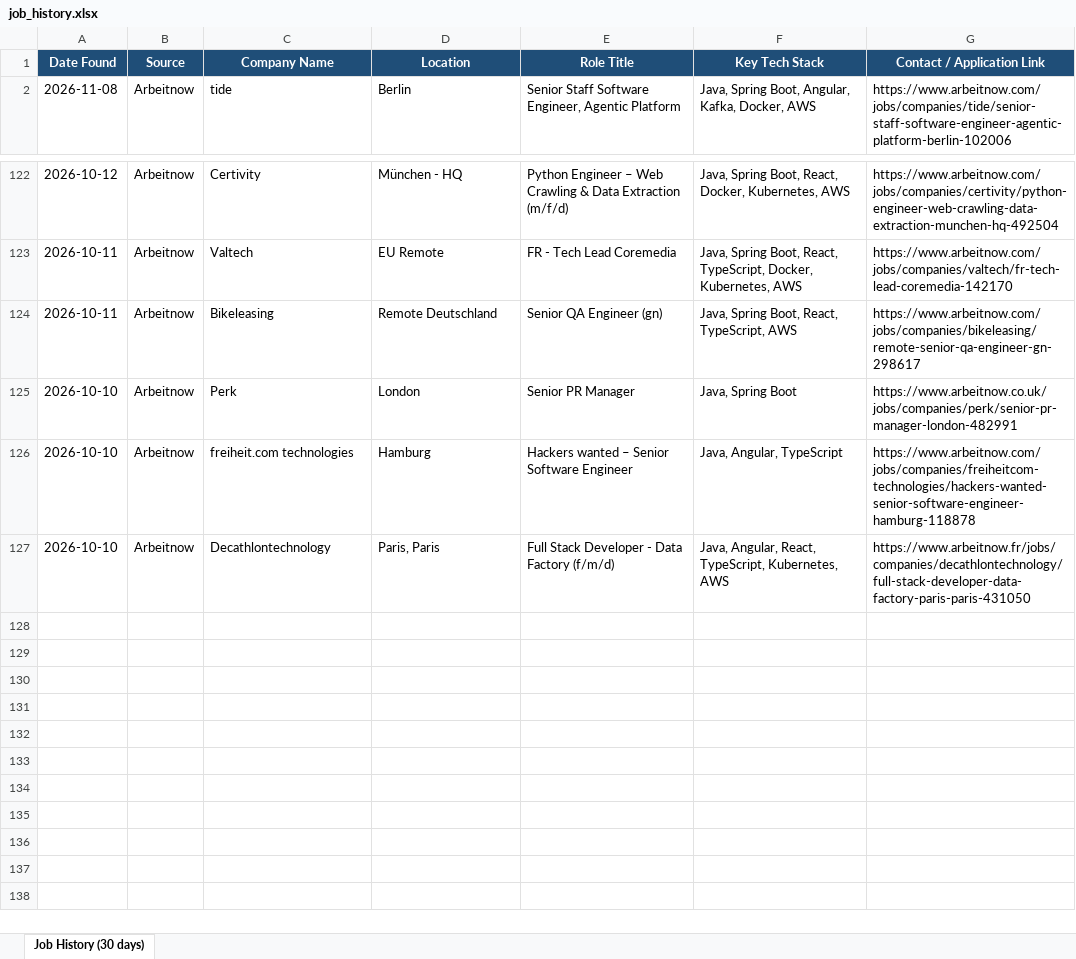
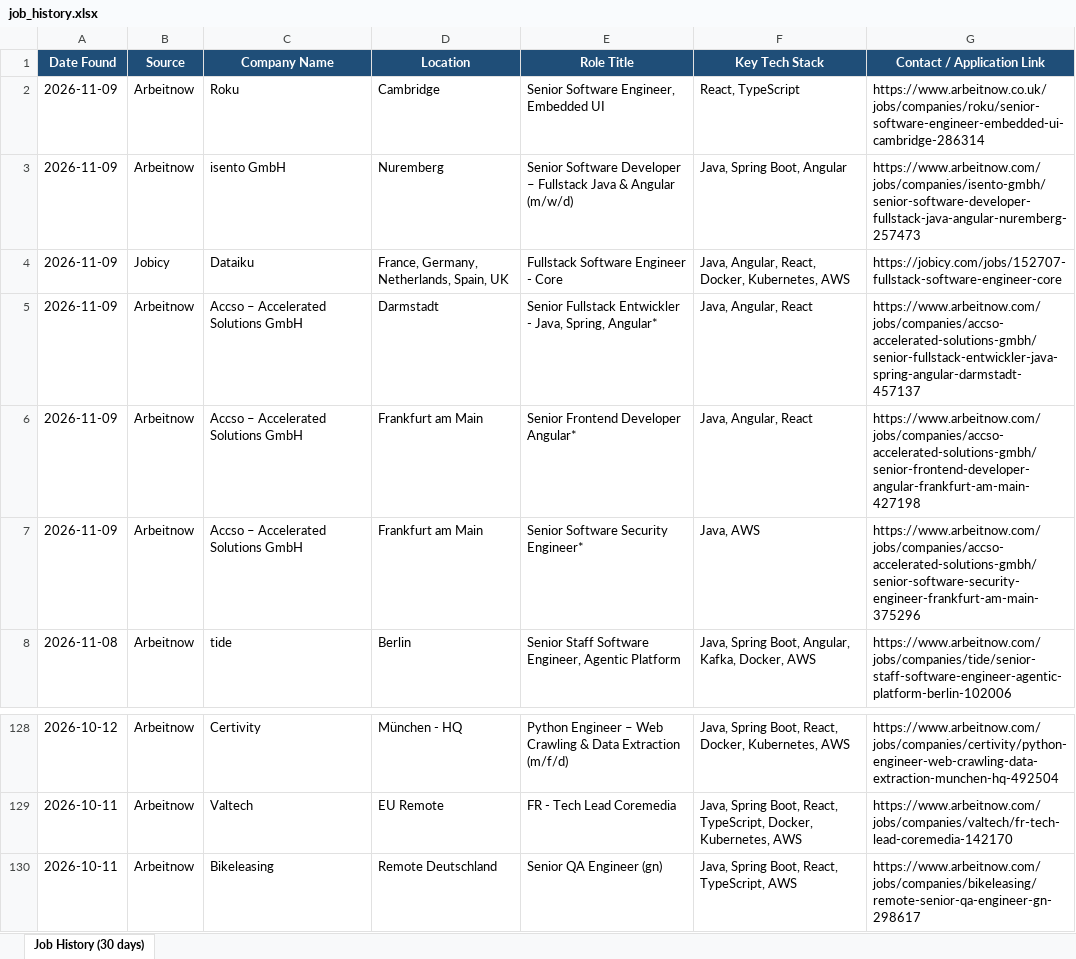
Before and after one commit to Sudheernookala/my-job-search-agent, an Excel workbook: data/job_history.xlsx, sheet Job History (30 days), drawn as a sheet; only a part is shown, gaps mark what is left out; values as stored, in another font and other column widths than the file's, no borders; removed rows and columns are numbered as before the commit, all else as after; the diff names each change by its address in the sheet, - before the commit and + after, or states it on an @@ line.

```diff
--- a/data/job_history.xlsx (sheet Job History (30 days))
+++ b/data/job_history.xlsx (sheet Job History (30 days))
+row 2: 2026-11-09 | Arbeitnow | Roku | Cambridge | Senior Software Engineer, Embedded UI | React, TypeScript | https://www.arbeitnow.co.uk/jobs/companies/roku/senior-software-engineer-embedded-ui-cambridge-286314
+row 3: 2026-11-09 | Arbeitnow | isento GmbH | Nuremberg | Senior Software Developer – Fullstack Java & Angular (m/w/d) | Java, Spring Boot, Angular | https://www.arbeitnow.com/jobs/companies/isento-gmbh/senior-software-developer-fullstack-java-angular-nuremberg-257473
+row 4: 2026-11-09 | Jobicy | Dataiku | France, Germany, Netherlands, Spain, UK | Fullstack Software Engineer - Core | Java, Angular, React, Docker, Kubernetes, AWS | https://jobicy.com/jobs/152707-fullstack-software-engineer-core
+row 5: 2026-11-09 | Arbeitnow | Accso – Accelerated Solutions GmbH | Darmstadt | Senior Fullstack Entwickler - Java, Spring, Angular* | Java, Angular, React | https://www.arbeitnow.com/jobs/companies/accso-accelerated-solutions-gmbh/senior-fullstack-entwickler-java-spring-angular-darmstadt-457137
+row 6: 2026-11-09 | Arbeitnow | Accso – Accelerated Solutions GmbH | Frankfurt am Main | Senior Frontend Developer Angular* | Java, Angular, React | https://www.arbeitnow.com/jobs/companies/accso-accelerated-solutions-gmbh/senior-frontend-developer-angular-frankfurt-am-main-427198
+row 7: 2026-11-09 | Arbeitnow | Accso – Accelerated Solutions GmbH | Frankfurt am Main | Senior Software Security Engineer* | Java, AWS | https://www.arbeitnow.com/jobs/companies/accso-accelerated-solutions-gmbh/senior-software-security-engineer-frankfurt-am-main-375296
-row 125: 2026-10-10 | Arbeitnow | Perk | London | Senior PR Manager | Java, Spring Boot | https://www.arbeitnow.co.uk/jobs/companies/perk/senior-pr-manager-london-482991
-row 126: 2026-10-10 | Arbeitnow | freiheit.com technologies | Hamburg | Hackers wanted – Senior Software Engineer | Java, Angular, TypeScript | https://www.arbeitnow.com/jobs/companies/freiheitcom-technologies/hackers-wanted-senior-software-engineer-hamburg-118878
-row 127: 2026-10-10 | Arbeitnow | Decathlontechnology | Paris, Paris | Full Stack Developer - Data Factory (f/m/d) | Java, Angular, React, TypeScript, Kubernetes, AWS | https://www.arbeitnow.fr/jobs/companies/decathlontechnology/full-stack-developer-data-factory-paris-paris-431050
```
Also changed, not shown: 1 other file.
